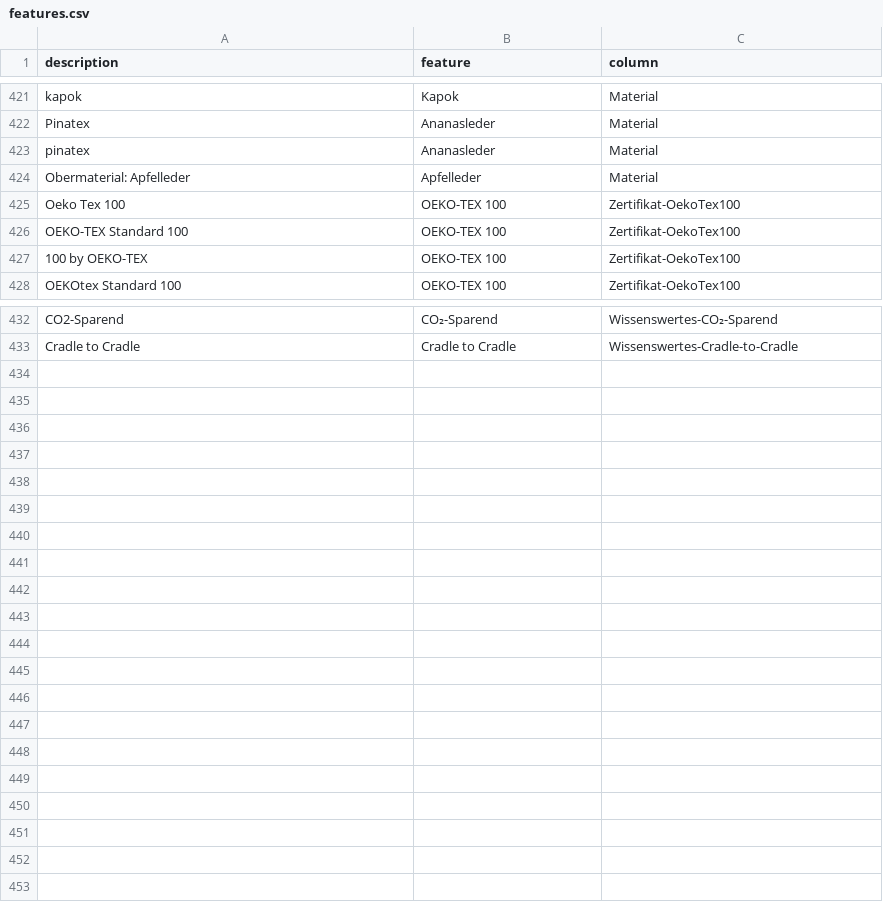
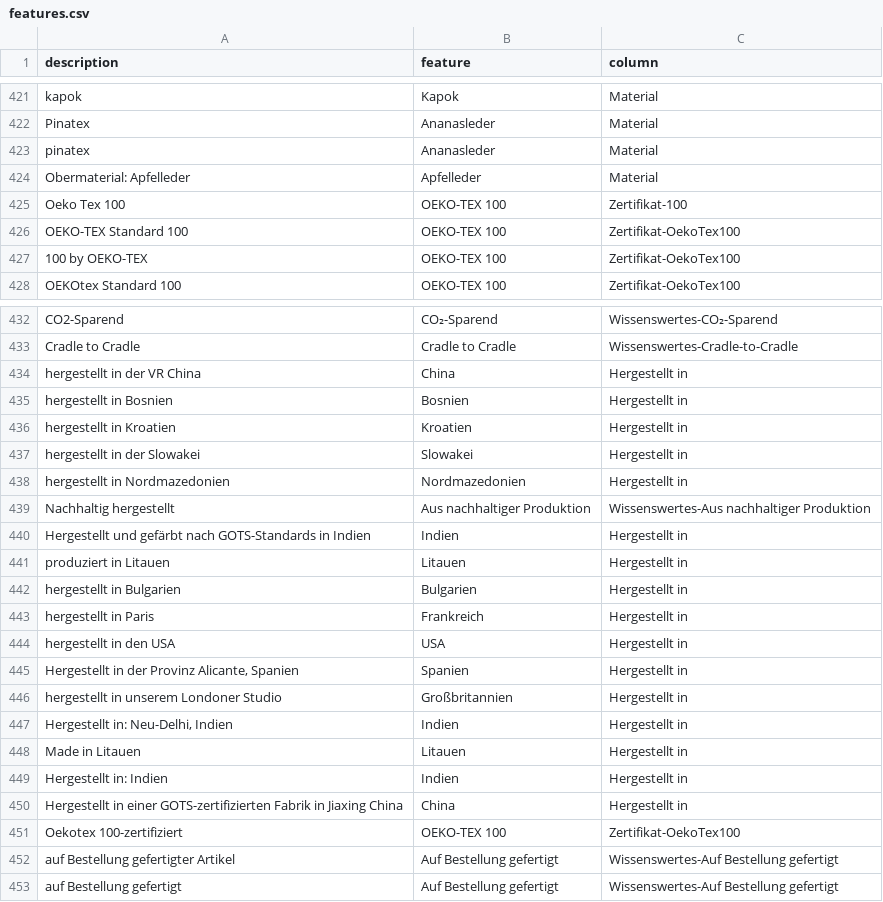
Before and after one commit to thegraphn/you_conscious, a CSV file: data_processing/utils/data_dependencies/features.csv, drawn as a sheet; only a part is shown, gaps mark what is left out.

Commit message:
Update features.csv

```diff
--- a/data_processing/utils/data_dependencies/features.csv
+++ b/data_processing/utils/data_dependencies/features.csv
@@ -424,3 +424,3 @@ pinatex;Ananasleder;Material
 Obermaterial: Apfelleder;Apfelleder;Material
-Oeko Tex 100;OEKO-TEX 100;Zertifikat-OekoTex100
+Oeko Tex 100;OEKO-TEX 100;Zertifikat-100
 OEKO-TEX Standard 100;OEKO-TEX 100;Zertifikat-OekoTex100
@@ -433 +433,21 @@ CO2-Sparend;CO₂-Sparend;Wissenswertes-CO₂-Sparend
 Cradle to Cradle;Cradle to Cradle;Wissenswertes-Cradle-to-Cradle
+hergestellt in der VR China;China;Hergestellt in
+hergestellt in Bosnien;Bosnien;Hergestellt in
+hergestellt in Kroatien;Kroatien;Hergestellt in
+hergestellt in der Slowakei;Slowakei;Hergestellt in
+hergestellt in Nordmazedonien;Nordmazedonien;Hergestellt in
+Nachhaltig hergestellt;Aus nachhaltiger Produktion;Wissenswertes-Aus nachhaltiger Produktion
+Hergestellt und gefärbt nach GOTS-Standards in Indien;Indien;Hergestellt in
+produziert in Litauen;Litauen;Hergestellt in
+hergestellt in Bulgarien;Bulgarien;Hergestellt in
+hergestellt in Paris;Frankreich;Hergestellt in
+hergestellt in den USA;USA;Hergestellt in
+Hergestellt in der Provinz Alicante, Spanien;Spanien;Hergestellt in
+hergestellt in unserem Londoner Studio;Großbritannien;Hergestellt in
+Hergestellt in: Neu-Delhi, Indien;Indien;Hergestellt in
+Made in Litauen;Litauen;Hergestellt in
+Hergestellt in: Indien;Indien;Hergestellt in
+Hergestellt in einer GOTS-zertifizierten Fabrik in Jiaxing China;China;Hergestellt in
+Oekotex 100-zertifiziert;OEKO-TEX 100;Zertifikat-OekoTex100
+auf Bestellung gefertigter Artikel;Auf Bestellung gefertigt;Wissenswertes-Auf Bestellung gefertigt
+auf Bestellung gefertigt;Auf Bestellung gefertigt;Wissenswertes-Auf Bestellung gefertigt
```
